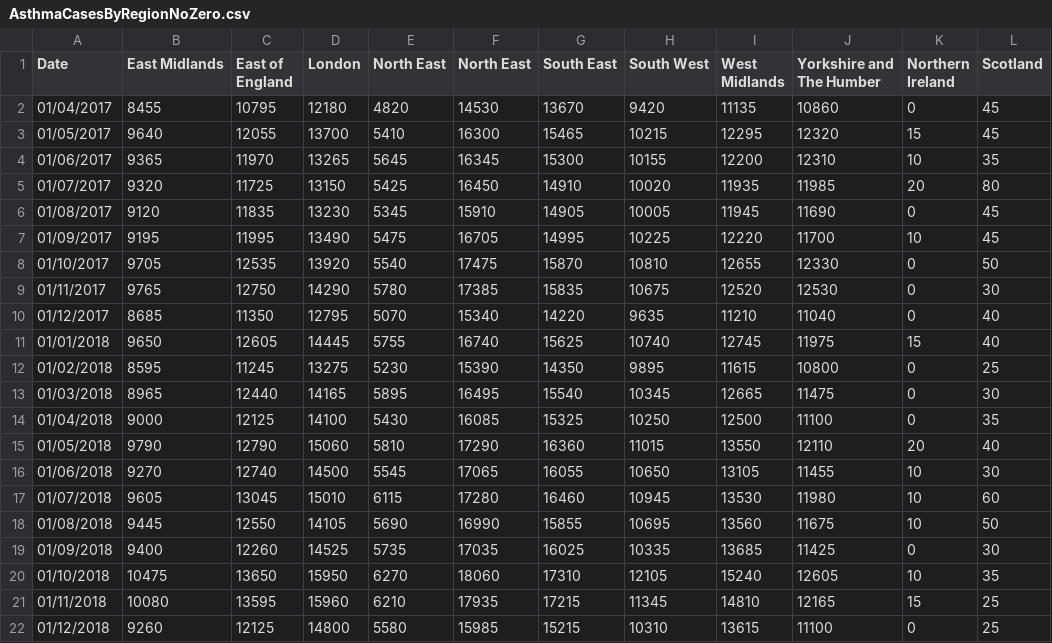
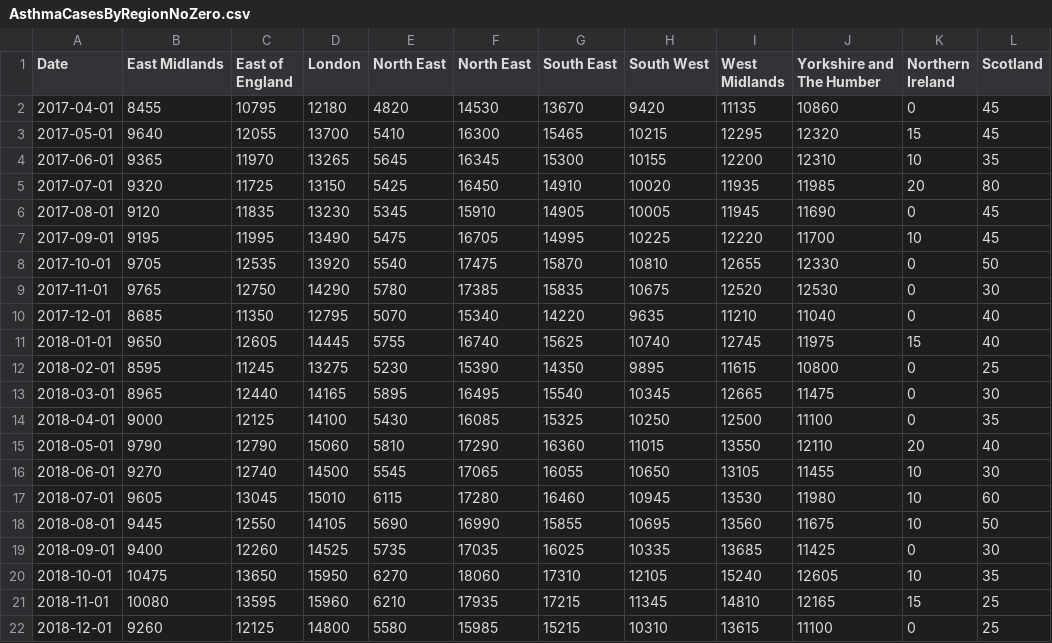
Before and after one commit to tsitsarashe/AsthmaProject, a CSV file: AsthmaCasesByRegionNoZero.csv, drawn as a sheet; only a part is shown; the diff names each change by its address in the sheet, - before the commit and + after, or states it on an @@ line.

Commit message:
Add files via upload

```diff
--- a/AsthmaCasesByRegionNoZero.csv
+++ b/AsthmaCasesByRegionNoZero.csv
-A2 (Date): 01/04/2017
+A2 (Date): 2017-04-01
-A3 (Date): 01/05/2017
+A3 (Date): 2017-05-01
-A4 (Date): 01/06/2017
+A4 (Date): 2017-06-01
-A5 (Date): 01/07/2017
+A5 (Date): 2017-07-01
-A6 (Date): 01/08/2017
+A6 (Date): 2017-08-01
-A7 (Date): 01/09/2017
+A7 (Date): 2017-09-01
-A8 (Date): 01/10/2017
+A8 (Date): 2017-10-01
-A9 (Date): 01/11/2017
+A9 (Date): 2017-11-01
-A10 (Date): 01/12/2017
+A10 (Date): 2017-12-01
-A11 (Date): 01/01/2018
+A11 (Date): 2018-01-01
-A12 (Date): 01/02/2018
+A12 (Date): 2018-02-01
-A13 (Date): 01/03/2018
+A13 (Date): 2018-03-01
-A14 (Date): 01/04/2018
+A14 (Date): 2018-04-01
-A15 (Date): 01/05/2018
+A15 (Date): 2018-05-01
-A16 (Date): 01/06/2018
+A16 (Date): 2018-06-01
-A17 (Date): 01/07/2018
+A17 (Date): 2018-07-01
-A18 (Date): 01/08/2018
+A18 (Date): 2018-08-01
-A19 (Date): 01/09/2018
+A19 (Date): 2018-09-01
-A20 (Date): 01/10/2018
+A20 (Date): 2018-10-01
-A21 (Date): 01/11/2018
+A21 (Date): 2018-11-01
-A22 (Date): 01/12/2018
+A22 (Date): 2018-12-01
```
